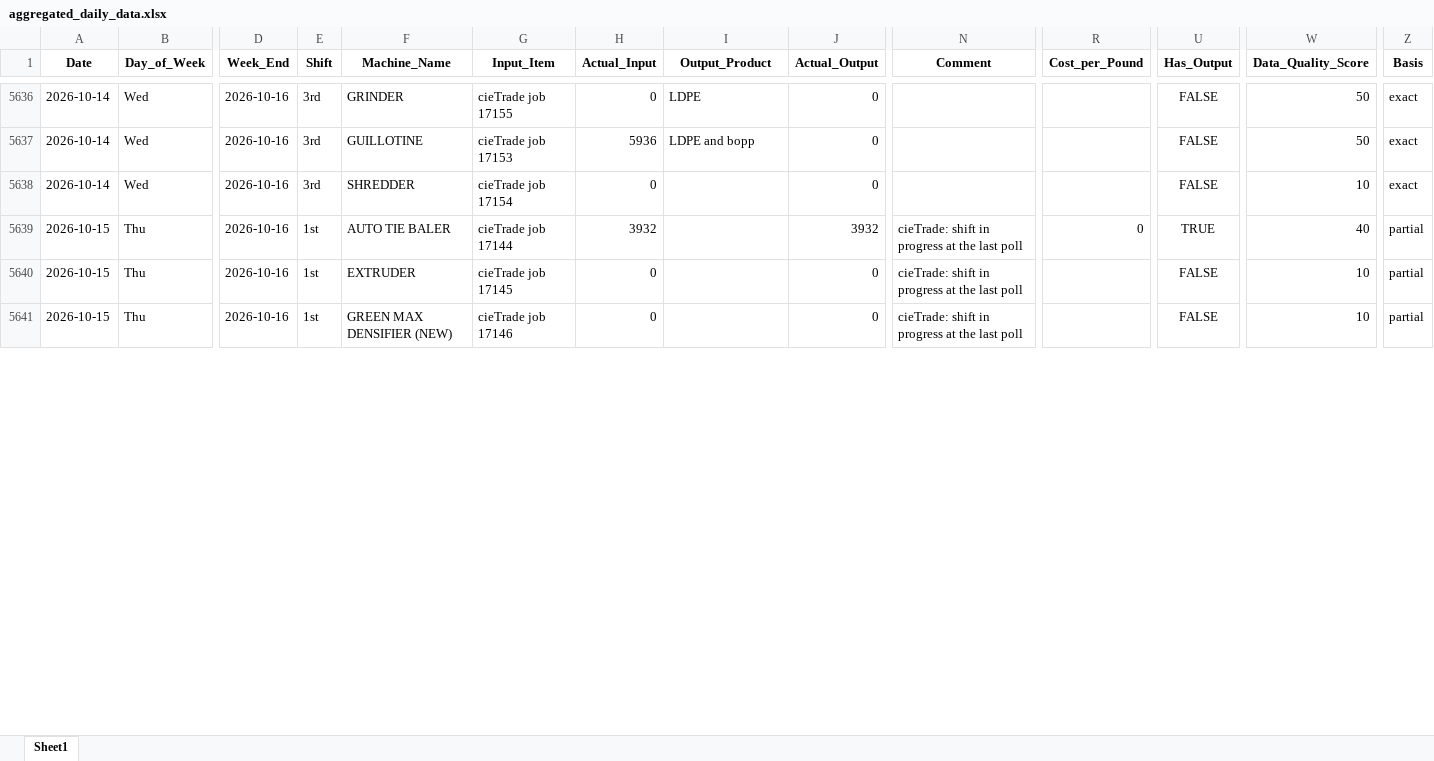
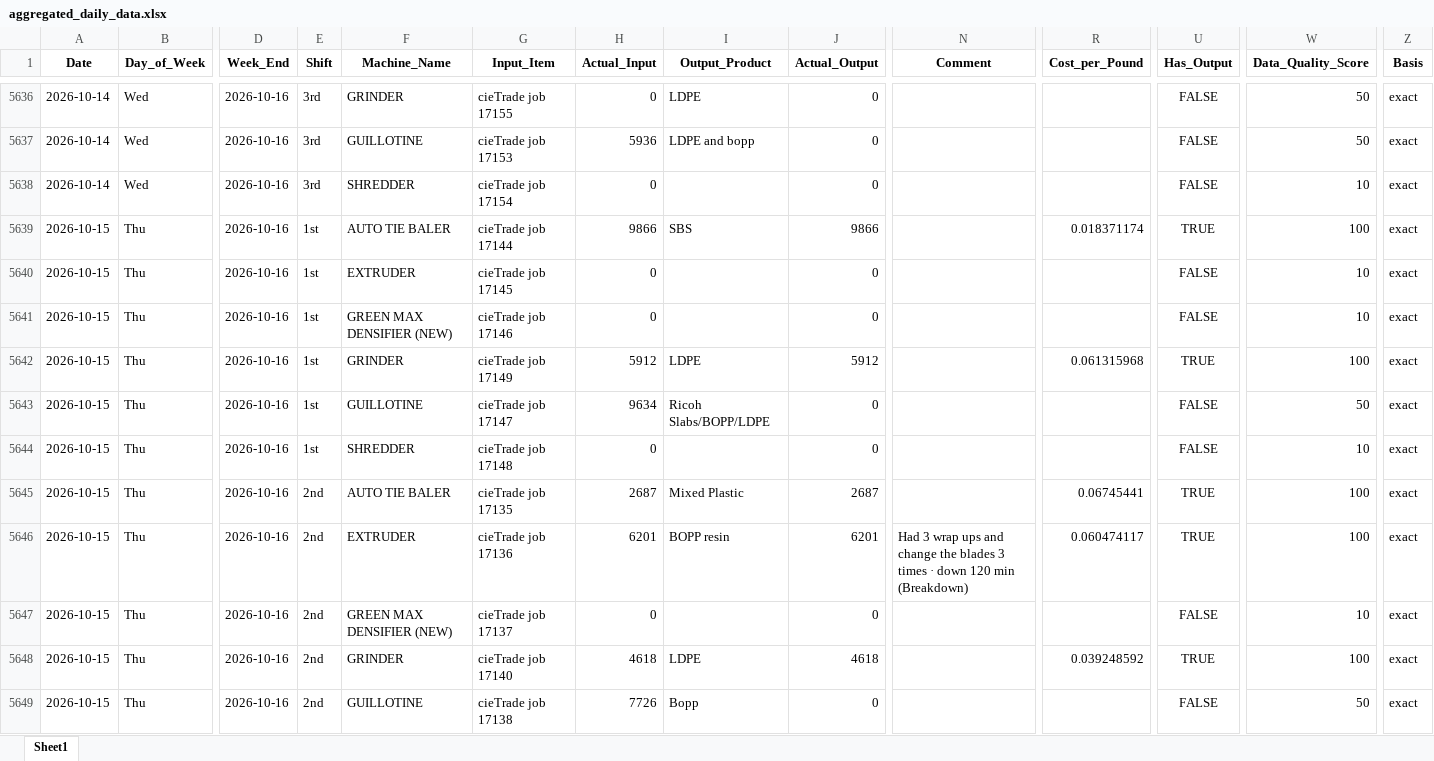
Before and after one commit to zabdulla/walton_production, an Excel workbook: data/aggregated_daily_data.xlsx, sheet Sheet1, drawn as a sheet; only a part is shown, gaps mark what is left out; values as stored, in another font and other column widths than the file's, no borders; addresses are those after the commit; rows hold the shown columns only; the diff covers the shown part only; the diff names each change by its address in the sheet, - before the commit and + after, or states it on an @@ line.

```diff
--- a/data/aggregated_daily_data.xlsx (sheet Sheet1)
+++ b/data/aggregated_daily_data.xlsx (sheet Sheet1)
+row 5639: 2026-10-15 | Thu | 2026-10-16 | 1st | AUTO TIE BALER | cieTrade job 17144 | 9866 | SBS | 9866 |  | 0.018371174 | TRUE | 100 | exact
-F5640 (Machine_Name): AUTO TIE BALER
+F5640 (Machine_Name): EXTRUDER
-G5640 (Input_Item): cieTrade job 17144
+G5640 (Input_Item): cieTrade job 17145
-H5640 (Actual_Input): 3932
+H5640 (Actual_Input): 0
-J5640 (Actual_Output): 3932
+J5640 (Actual_Output): 0
-N5640 (Comment): cieTrade: shift in progress at the last poll
+N5640 (Comment): (empty)
-R5640 (Cost_per_Pound): 0
+R5640 (Cost_per_Pound): (empty)
-U5640 (Has_Output): TRUE
+U5640 (Has_Output): FALSE
-W5640 (Data_Quality_Score): 40
+W5640 (Data_Quality_Score): 10
-Z5640 (Basis): partial
+Z5640 (Basis): exact
+row 5641: 2026-10-15 | Thu | 2026-10-16 | 1st | GREEN MAX DENSIFIER (NEW) | cieTrade job 17146 | 0 |  | 0 |  |  | FALSE | 10 | exact
+row 5642: 2026-10-15 | Thu | 2026-10-16 | 1st | GRINDER | cieTrade job 17149 | 5912 | LDPE | 5912 |  | 0.061315968 | TRUE | 100 | exact
+row 5643: 2026-10-15 | Thu | 2026-10-16 | 1st | GUILLOTINE | cieTrade job 17147 | 9634 | Ricoh Slabs/BOPP/LDPE | 0 |  |  | FALSE | 50 | exact
-F5644 (Machine_Name): EXTRUDER
+F5644 (Machine_Name): SHREDDER
-G5644 (Input_Item): cieTrade job 17145
+G5644 (Input_Item): cieTrade job 17148
-N5644 (Comment): cieTrade: shift in progress at the last poll
+N5644 (Comment): (empty)
-Z5644 (Basis): partial
+Z5644 (Basis): exact
+row 5645: 2026-10-15 | Thu | 2026-10-16 | 2nd | AUTO TIE BALER | cieTrade job 17135 | 2687 | Mixed Plastic | 2687 |  | 0.06745441 | TRUE | 100 | exact
+row 5646: 2026-10-15 | Thu | 2026-10-16 | 2nd | EXTRUDER | cieTrade job 17136 | 6201 | BOPP resin | 6201 | Had 3 wrap ups and change the blades 3 times · down 120 min (Breakdown) | 0.060474117 | TRUE | 100 | exact
-E5647 (Shift): 1st
+E5647 (Shift): 2nd
-G5647 (Input_Item): cieTrade job 17146
+G5647 (Input_Item): cieTrade job 17137
-N5647 (Comment): cieTrade: shift in progress at the last poll
+N5647 (Comment): (empty)
-Z5647 (Basis): partial
+Z5647 (Basis): exact
+row 5648: 2026-10-15 | Thu | 2026-10-16 | 2nd | GRINDER | cieTrade job 17140 | 4618 | LDPE | 4618 |  | 0.039248592 | TRUE | 100 | exact
+row 5649: 2026-10-15 | Thu | 2026-10-16 | 2nd | GUILLOTINE | cieTrade job 17138 | 7726 | Bopp | 0 |  |  | FALSE | 50 | exact
```
Also changed, not shown: 10 added rows and 20 edited cells elsewhere in this sheet, data/aggregated_notes.xlsx, 4 other files.
